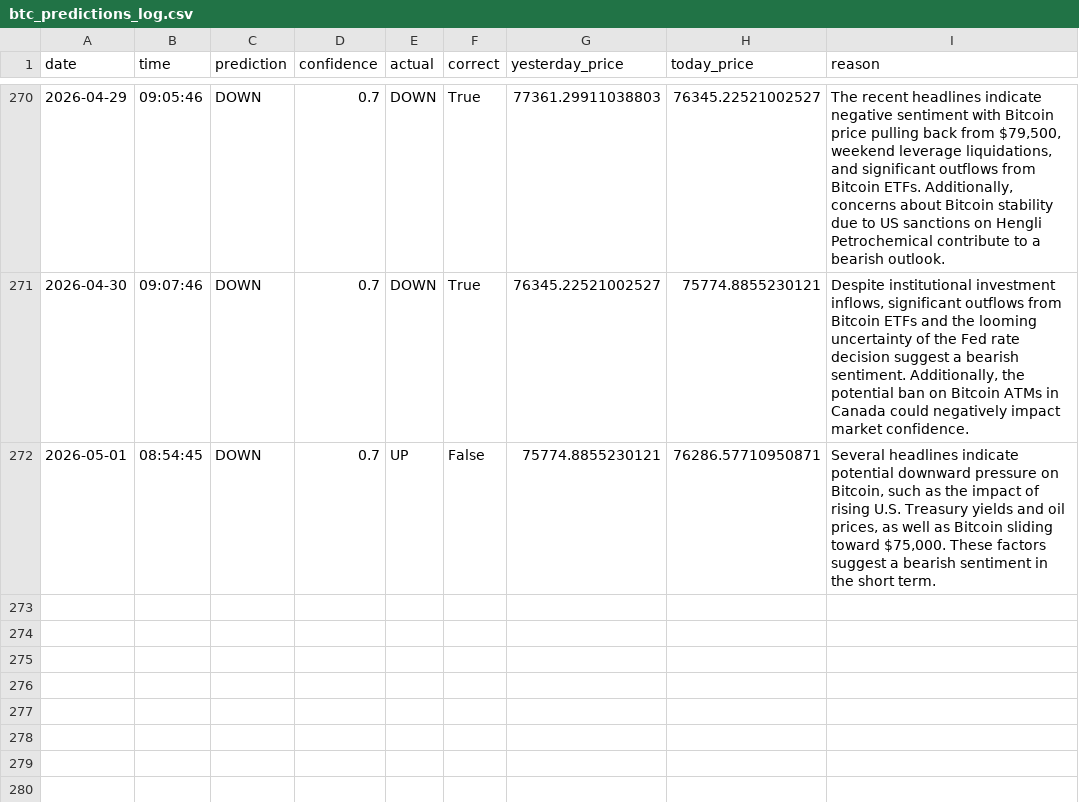
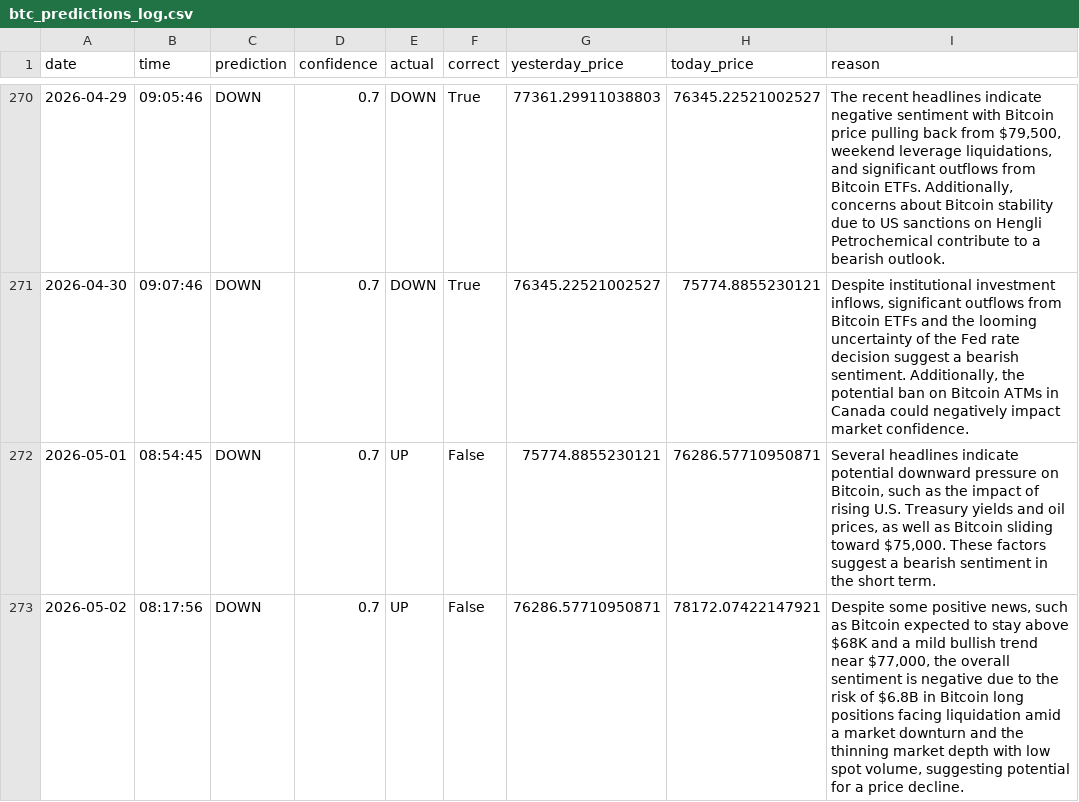
Before and after one commit to phoenixpeak/btc-predictor, a CSV file: btc_predictions_log.csv, drawn as a sheet; only a part is shown, gaps mark what is left out.

```diff
--- a/btc_predictions_log.csv
+++ b/btc_predictions_log.csv
@@ -272 +272,2 @@ date,time,prediction,confidence,actual,correct,yesterday_price,today_price,reaso
 2026-05-01,08:54:45,DOWN,0.7,UP,False,75774.8855230121,76286.57710950871,"Several headlines indicate potential downward pressure on Bitcoin, such as the impact of rising U.S. Treasury yields and oil prices, as well as Bitcoin sliding toward $75,000. These factors suggest a bearish sentiment in the short term."
+2026-05-02,08:17:56,DOWN,0.7,UP,False,76286.57710950871,78172.07422147921,"Despite some positive news, such as Bitcoin expected to stay above $68K and a mild bullish trend near $77,000, the overall sentiment is negative due to the risk of $6.8B in Bitcoin long positions facing liquidation amid a market downturn and the thinning market depth with low spot volume, suggesting potential for a price decline."
```
